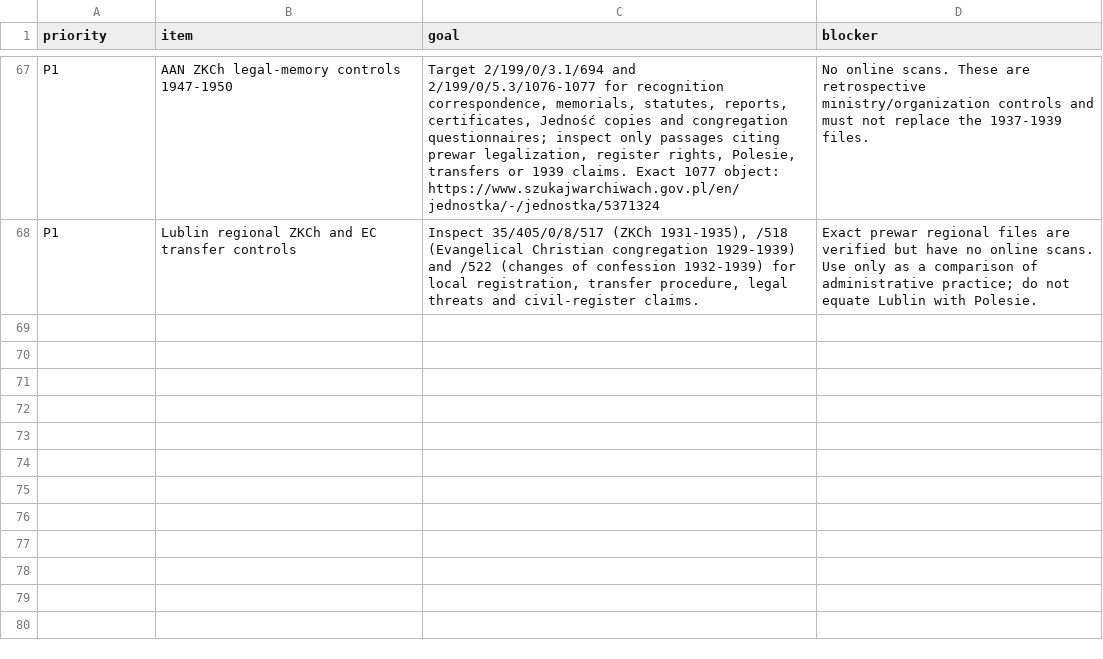
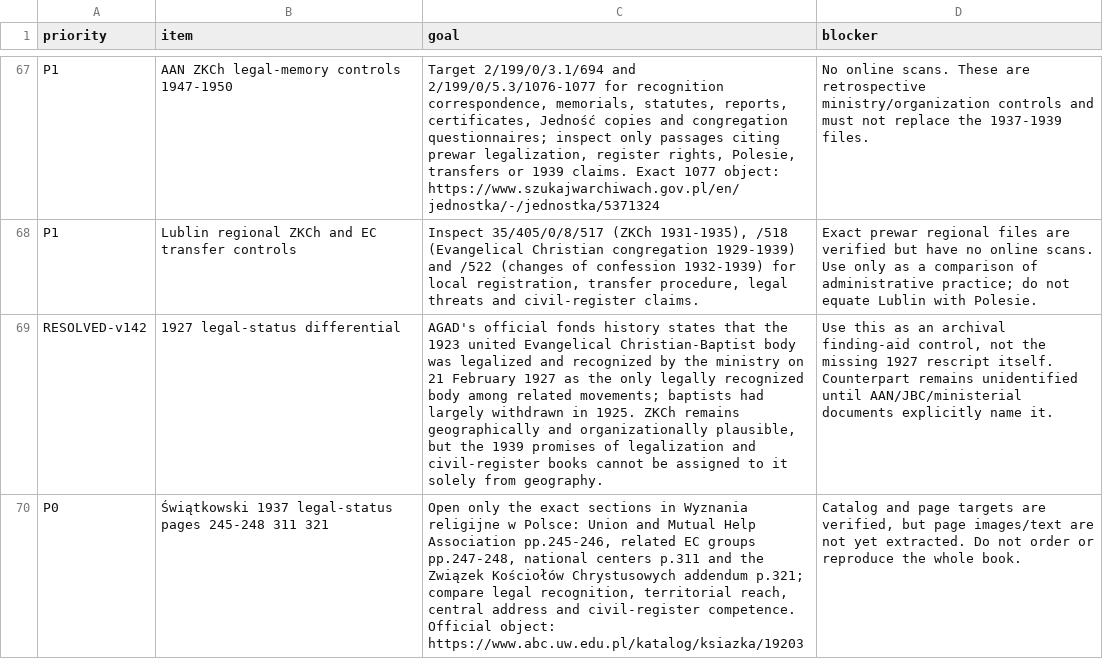
Before and after one commit to FedorMilovanov/Research, a CSV file: БАПТИСТЫ РОССИИ/baptists_v120_TRUE_GROUPED/data/NEXT_MICROBATCH.csv, drawn as a sheet; only a part is shown, gaps mark what is left out; the diff covers the shown part only; the diff names each change by its address in the sheet, - before the commit and + after, or states it on an @@ line.

Commit message:
research(baptists): reframe Polesie rival legal-status test v142

```diff
--- a/БАПТИСТЫ РОССИИ/baptists_v120_TRUE_GROUPED/data/NEXT_MICROBATCH.csv
+++ b/БАПТИСТЫ РОССИИ/baptists_v120_TRUE_GROUPED/data/NEXT_MICROBATCH.csv
+row 69: RESOLVED-v142 | 1927 legal-status differential | AGAD's official fonds history states that the 1923 united Evangelical Christian-Baptist body was legalized and recognized by the ministry on 21 February 1927 as the only legally recognized body among related movements; baptists had largely withdrawn in 1925. ZKCh remains geographically and organizationally plausible, but the 1939 promises of legalization and civil-register books cannot be assigned to it solely from geography. | Use this as an archival finding-aid control, not the missing 1927 rescript itself. Counterpart remains unidentified until AAN/JBC/ministerial documents explicitly name it.
+row 70: P0 | Świątkowski 1937 legal-status pages 245-248 311 321 | Open only the exact sections in Wyznania religijne w Polsce: Union and Mutual Help Association pp.245-246, related EC groups pp.247-248, national centers p.311 and the Związek Kościołów Chrystusowych addendum p.321; compare legal recognition, territorial reach, central address and civil-register competence. Official object: https://www.abc.uw.edu.pl/katalog/ksiazka/19203 | Catalog and page targets are verified, but page images/text are not yet extracted. Do not order or reproduce the whole book.
```
Also changed, not shown: 2 added rows and 1 edited cell elsewhere in this file.
